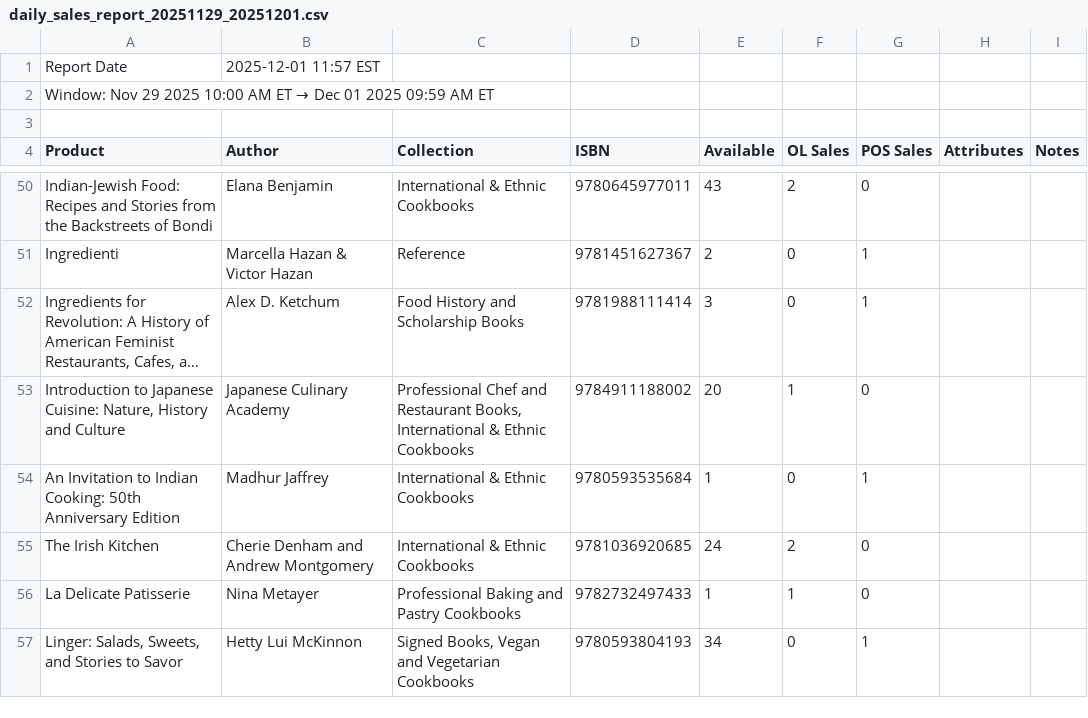
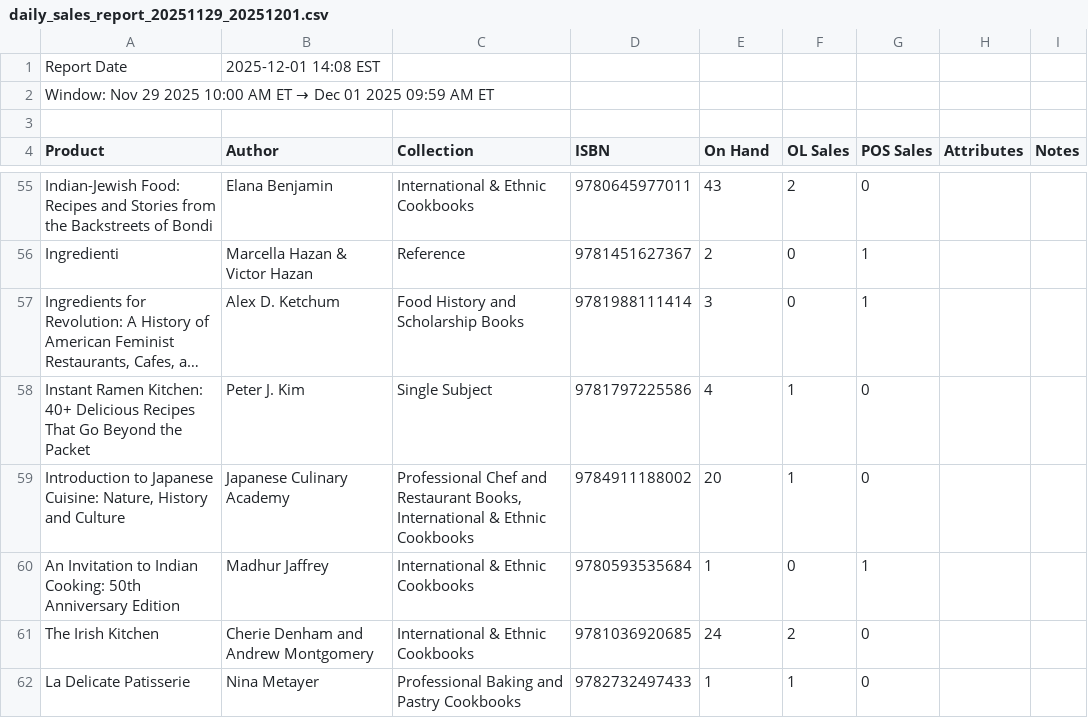
Before and after one commit to kitchenartsandletters/sr-ops-suite, a CSV file: daily_sales_report_20251129_20251201.csv, drawn as a sheet; only a part is shown, gaps mark what is left out; the shorter side is filled out with more unchanged rows; long unchanged cells end in …; the diff covers the shown part only; the diff names each change by its address in the sheet, - before the commit and + after, or states it on an @@ line.

```diff
--- a/daily_sales_report_20251129_20251201.csv
+++ b/daily_sales_report_20251129_20251201.csv
-B1 (Author): 2025-12-01 11:57 EST
+B1 (Author): 2025-12-01 14:08 EST
-E4: Available
+E4: On Hand
+row 58: Instant Ramen Kitchen: 40+ Delicious Recipes That Go Beyond the Packet | Peter J. Kim | Single Subject | 9781797225586 | 4 | 1 | 0
```
Also changed, not shown: 17 added rows, 1 removed row and 10 edited cells elsewhere in this file, 4 other files.
